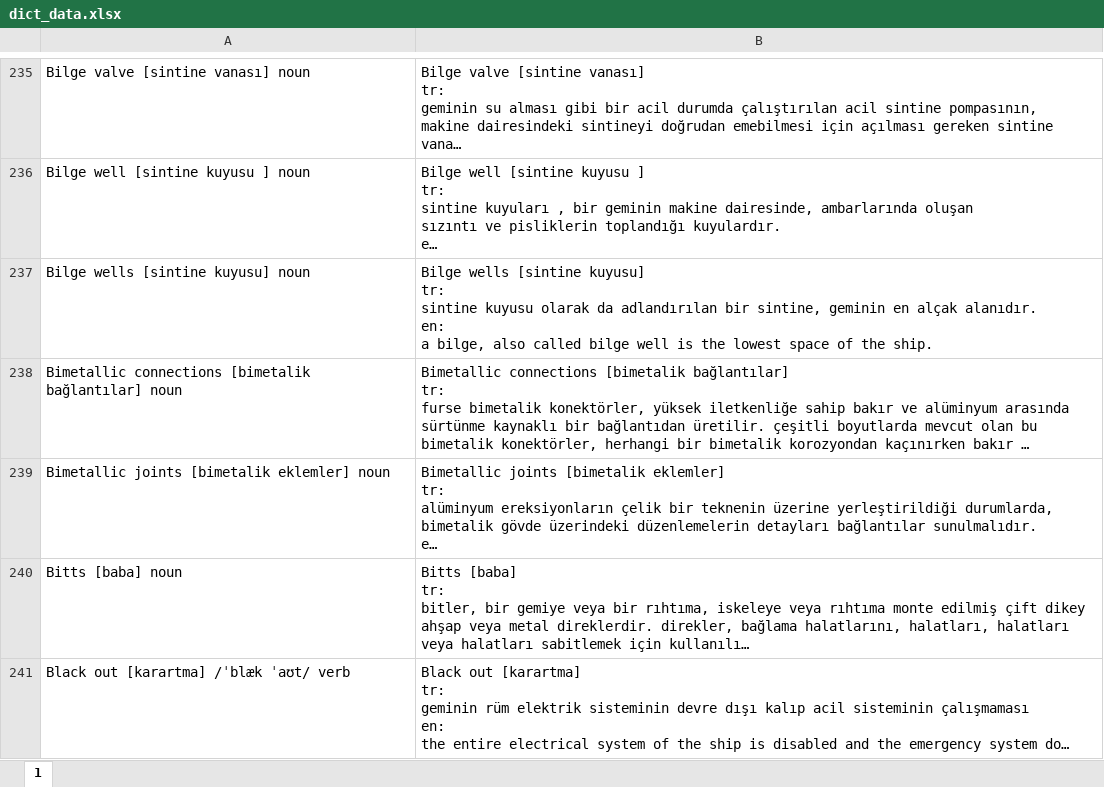
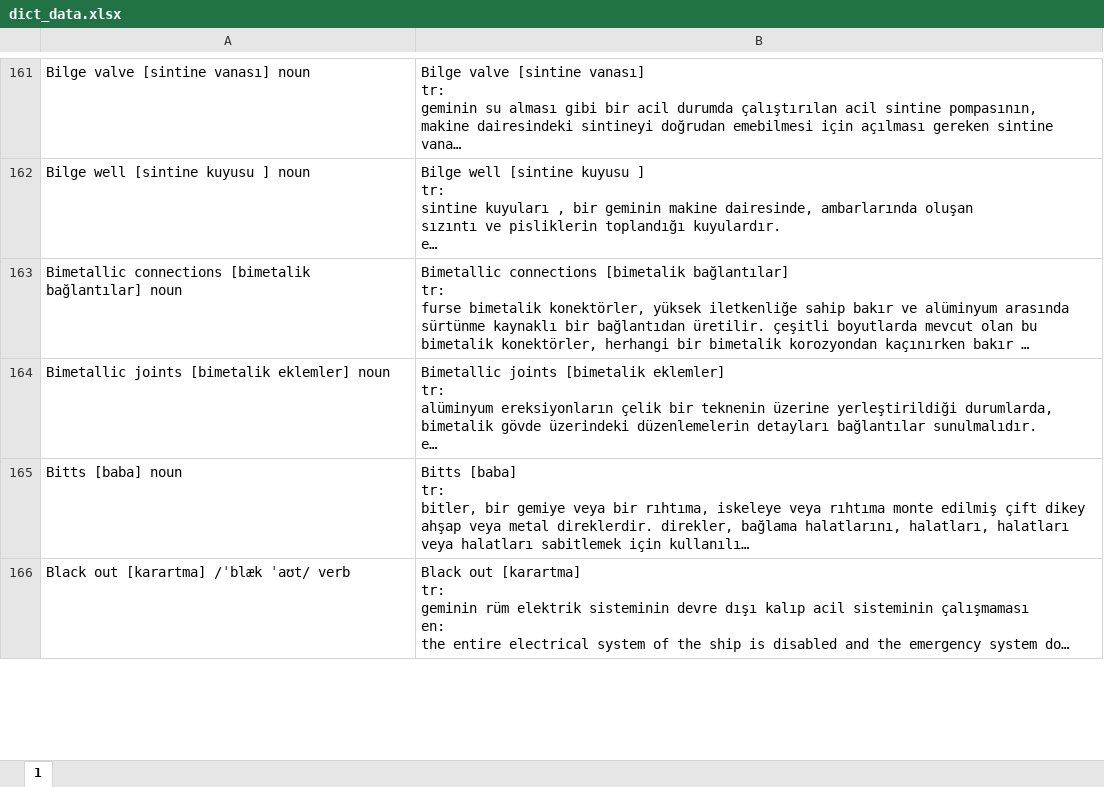
Before and after one commit to endermiriz/Dictionary-Of-Ship-Construction, an Excel workbook: Data/dict_data.xlsx, sheet 1, drawn as a sheet; only a part is shown, gaps mark what is left out; long unchanged cells end in …; values as stored, in another font and other column widths than the file's, no borders; removed rows and columns are numbered as before the commit, all else as after; ↵ is a line break in a cell; the diff covers the shown part only; the diff names each change by its address in the sheet, - before the commit and + after, or states it on an @@ line.

```diff
--- a/Data/dict_data.xlsx (sheet 1)
+++ b/Data/dict_data.xlsx (sheet 1)
-row 237: Bilge wells [sintine kuyusu] noun | Bilge wells [sintine kuyusu] ↵ tr: ↵ sintine kuyusu olarak da adlandırılan bir sintine, geminin en alçak alanıdır. ↵ en: ↵ a bilge, also called bilge well is the lowest space of the ship.
```
Also changed, not shown: other rows of this sheet, Data/dict_data_setting.xlsx.
